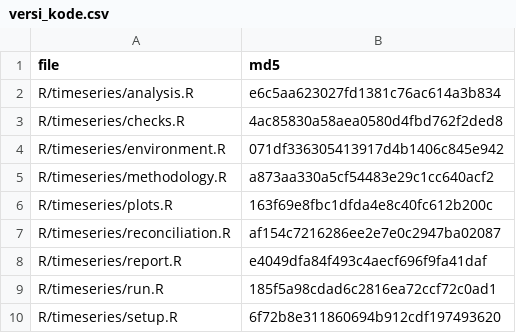
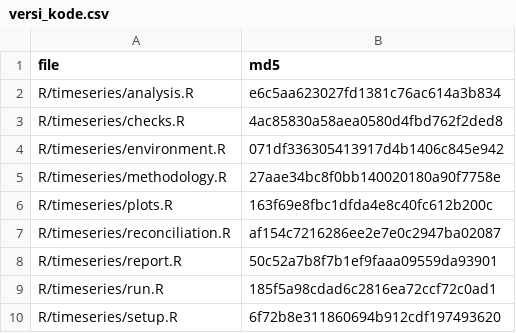
Before and after one commit to SyahrialdiRachimAkbar/analisis-deret-waktu-ikp-lampung, a CSV file: output/timeseries/versi_kode.csv, drawn as a sheet.

```diff
--- a/output/timeseries/versi_kode.csv
+++ b/output/timeseries/versi_kode.csv
@@ -4,6 +4,6 @@
 "R/timeseries/environment.R","071df336305413917d4b1406c845e942"
-"R/timeseries/methodology.R","a873aa330a5cf54483e29c1cc640acf2"
+"R/timeseries/methodology.R","27aae34bc8f0bb140020180a90f7758e"
 "R/timeseries/plots.R","163f69e8fbc1dfda4e8c40fc612b200c"
 "R/timeseries/reconciliation.R","af154c7216286ee2e7e0c2947ba02087"
-"R/timeseries/report.R","e4049dfa84f493c4aecf696f9fa41daf"
+"R/timeseries/report.R","50c52a7b8f7b1ef9faaa09559da93901"
 "R/timeseries/run.R","185f5a98cdad6c2816ea72ccf72c0ad1"
```
Also changed, not shown: output/timeseries/audit_metodologi.csv, output/timeseries/data_analisis.csv, 18 other files.
